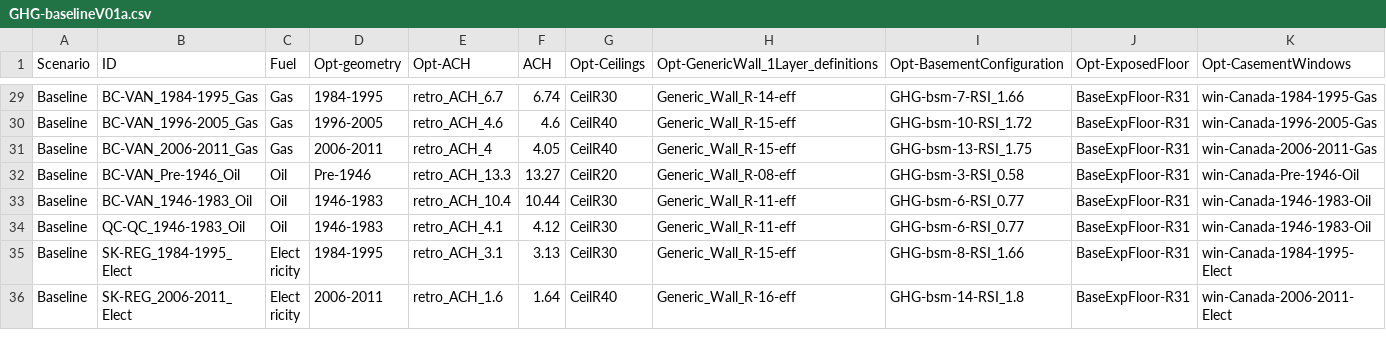
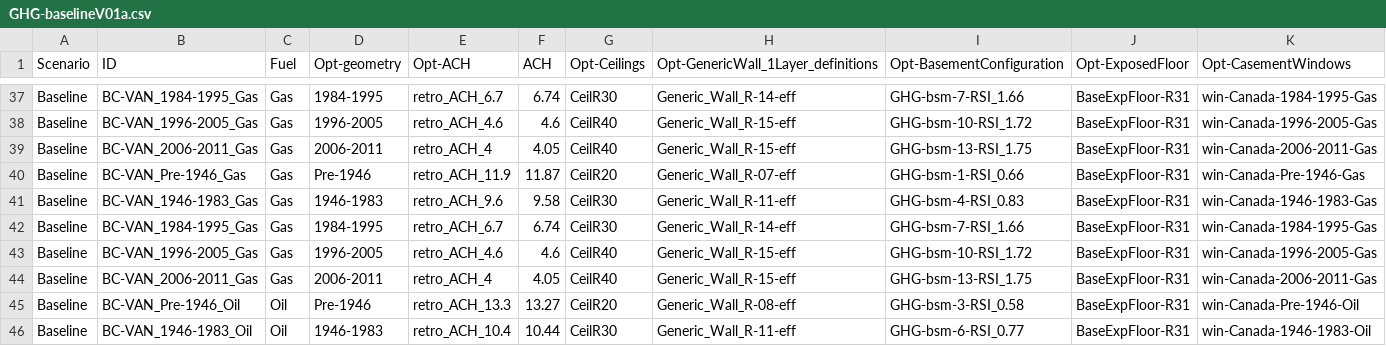
Before and after one commit to NRCan-IETS-CE-O-HBC/HousingModels, a CSV file: OptFramework/GenericHome-GHG/choices/GHG-baselineV01a.csv, drawn as a sheet; only a part is shown, gaps mark what is left out; the shorter side is filled out with more unchanged rows; rows hold the shown columns only; the diff covers the shown part only; the diff names each change by its address in the sheet, - before the commit and + after, or states it on an @@ line.

```diff
--- a/OptFramework/GenericHome-GHG/choices/GHG-baselineV01a.csv
+++ b/OptFramework/GenericHome-GHG/choices/GHG-baselineV01a.csv
+row 40: Baseline | BC-VAN_Pre-1946_Gas | Gas | Pre-1946 | retro_ACH_11.9 | 11.87 | CeilR20 | Generic_Wall_R-07-eff | GHG-bsm-1-RSI_0.66 | BaseExpFloor-R31 | win-Canada-Pre-1946-Gas
+row 41: Baseline | BC-VAN_1946-1983_Gas | Gas | 1946-1983 | retro_ACH_9.6 | 9.58 | CeilR30 | Generic_Wall_R-11-eff | GHG-bsm-4-RSI_0.83 | BaseExpFloor-R31 | win-Canada-1946-1983-Gas
+row 42: Baseline | BC-VAN_1984-1995_Gas | Gas | 1984-1995 | retro_ACH_6.7 | 6.74 | CeilR30 | Generic_Wall_R-14-eff | GHG-bsm-7-RSI_1.66 | BaseExpFloor-R31 | win-Canada-1984-1995-Gas
+row 43: Baseline | BC-VAN_1996-2005_Gas | Gas | 1996-2005 | retro_ACH_4.6 | 4.6 | CeilR40 | Generic_Wall_R-15-eff | GHG-bsm-10-RSI_1.72 | BaseExpFloor-R31 | win-Canada-1996-2005-Gas
+row 44: Baseline | BC-VAN_2006-2011_Gas | Gas | 2006-2011 | retro_ACH_4 | 4.05 | CeilR40 | Generic_Wall_R-15-eff | GHG-bsm-13-RSI_1.75 | BaseExpFloor-R31 | win-Canada-2006-2011-Gas
```
Also changed, not shown: 8 added rows elsewhere in this file, OptFramework/GenericHome-GHG/choices/GHG-baselineV01b.csv.
